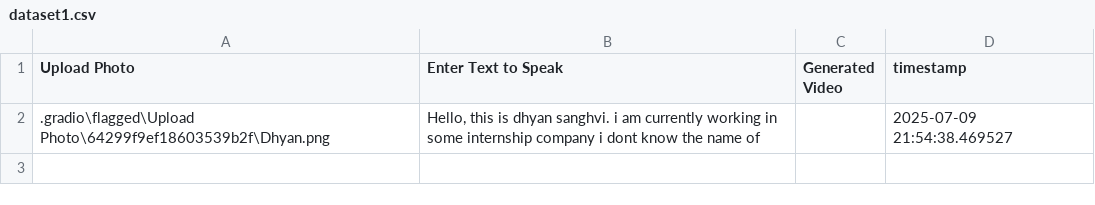
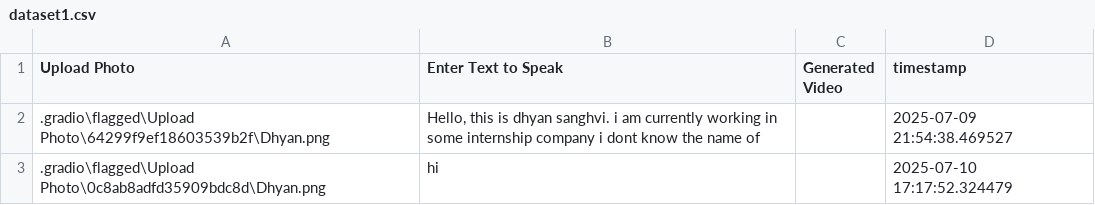
Before and after one commit to RutuVishwa/image-to-video, a CSV file: .gradio/flagged/dataset1.csv, drawn as a sheet; the diff names each change by its address in the sheet, - before the commit and + after, or states it on an @@ line.

Commit message:
image-to-video

```diff
--- a/.gradio/flagged/dataset1.csv
+++ b/.gradio/flagged/dataset1.csv
+row 3: .gradio\flagged\Upload Photo\0c8ab8adfd35909bdc8d\Dhyan.png | hi |  | 2025-07-10 17:17:52.324479
```
Also changed, not shown: 35 other files.
